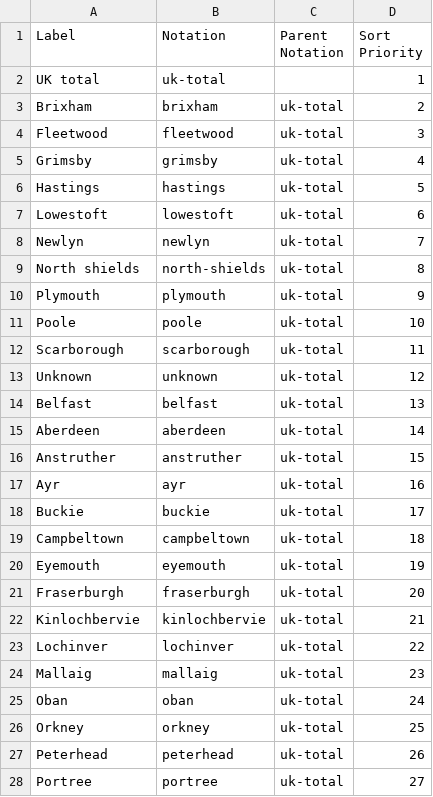
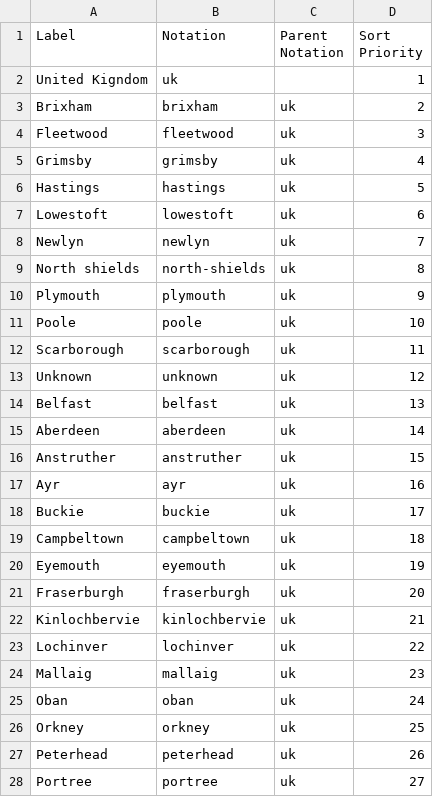
Before and after one commit to GSS-Cogs/family-covid-19, a CSV file: datasets/MMO-Ad-hoc-statistical-release-UK-Sea-Fisheries-Statistics/codelists/admin-port.csv, drawn as a sheet; only a part is shown; the diff covers the shown part only.

```diff
--- a/datasets/MMO-Ad-hoc-statistical-release-UK-Sea-Fisheries-Statistics/codelists/admin-port.csv
+++ b/datasets/MMO-Ad-hoc-statistical-release-UK-Sea-Fisheries-Statistics/codelists/admin-port.csv
@@ -1,28 +1,28 @@
 Label,Notation,Parent Notation,Sort Priority
-UK total,uk-total,,1
-Brixham,brixham,uk-total,2
-Fleetwood,fleetwood,uk-total,3
-Grimsby,grimsby,uk-total,4
-Hastings,hastings,uk-total,5
-Lowestoft,lowestoft,uk-total,6
-Newlyn,newlyn,uk-total,7
-North shields,north-shields,uk-total,8
-Plymouth,plymouth,uk-total,9
-Poole,poole,uk-total,10
-Scarborough,scarborough,uk-total,11
-Unknown,unknown,uk-total,12
-Belfast,belfast,uk-total,13
-Aberdeen,aberdeen,uk-total,14
-Anstruther,anstruther,uk-total,15
-Ayr,ayr,uk-total,16
-Buckie,buckie,uk-total,17
-Campbeltown,campbeltown,uk-total,18
-Eyemouth,eyemouth,uk-total,19
-Fraserburgh,fraserburgh,uk-total,20
-Kinlochbervie,kinlochbervie,uk-total,21
-Lochinver,lochinver,uk-total,22
-Mallaig,mallaig,uk-total,23
-Oban,oban,uk-total,24
-Orkney,orkney,uk-total,25
-Peterhead,peterhead,uk-total,26
-Portree,portree,uk-total,27
+United Kigndom,uk,,1
+Brixham,brixham,uk,2
+Fleetwood,fleetwood,uk,3
+Grimsby,grimsby,uk,4
+Hastings,hastings,uk,5
+Lowestoft,lowestoft,uk,6
+Newlyn,newlyn,uk,7
+North shields,north-shields,uk,8
+Plymouth,plymouth,uk,9
+Poole,poole,uk,10
+Scarborough,scarborough,uk,11
+Unknown,unknown,uk,12
+Belfast,belfast,uk,13
+Aberdeen,aberdeen,uk,14
+Anstruther,anstruther,uk,15
+Ayr,ayr,uk,16
+Buckie,buckie,uk,17
+Campbeltown,campbeltown,uk,18
+Eyemouth,eyemouth,uk,19
+Fraserburgh,fraserburgh,uk,20
+Kinlochbervie,kinlochbervie,uk,21
+Lochinver,lochinver,uk,22
+Mallaig,mallaig,uk,23
+Oban,oban,uk,24
+Orkney,orkney,uk,25
+Peterhead,peterhead,uk,26
+Portree,portree,uk,27
```
Also changed, not shown: 5 edited cells elsewhere in this file, datasets/MMO-Ad-hoc-statistical-release-UK-Sea-Fisheries-Statistics/codelists/vessel-length.csv, 2 other files.
